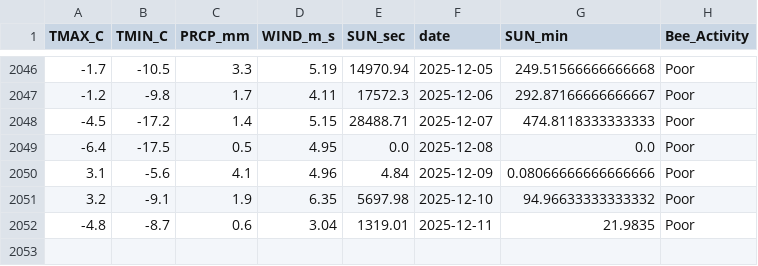
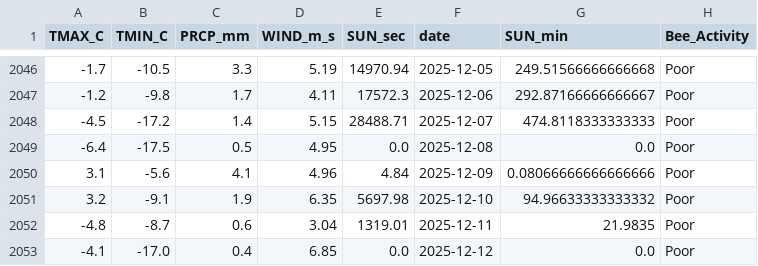
Before and after one commit to Jenifer-Qin/BeeNews, a CSV file: data/bee_history.csv, drawn as a sheet; only a part is shown, gaps mark what is left out; the diff names each change by its address in the sheet, - before the commit and + after, or states it on an @@ line.

Commit message:
Auto-update weather data

```diff
--- a/data/bee_history.csv
+++ b/data/bee_history.csv
+row 2053: -4.1 | -17.0 | 0.4 | 6.85 | 0.0 | 2025-12-12 | 0.0 | Poor
```
